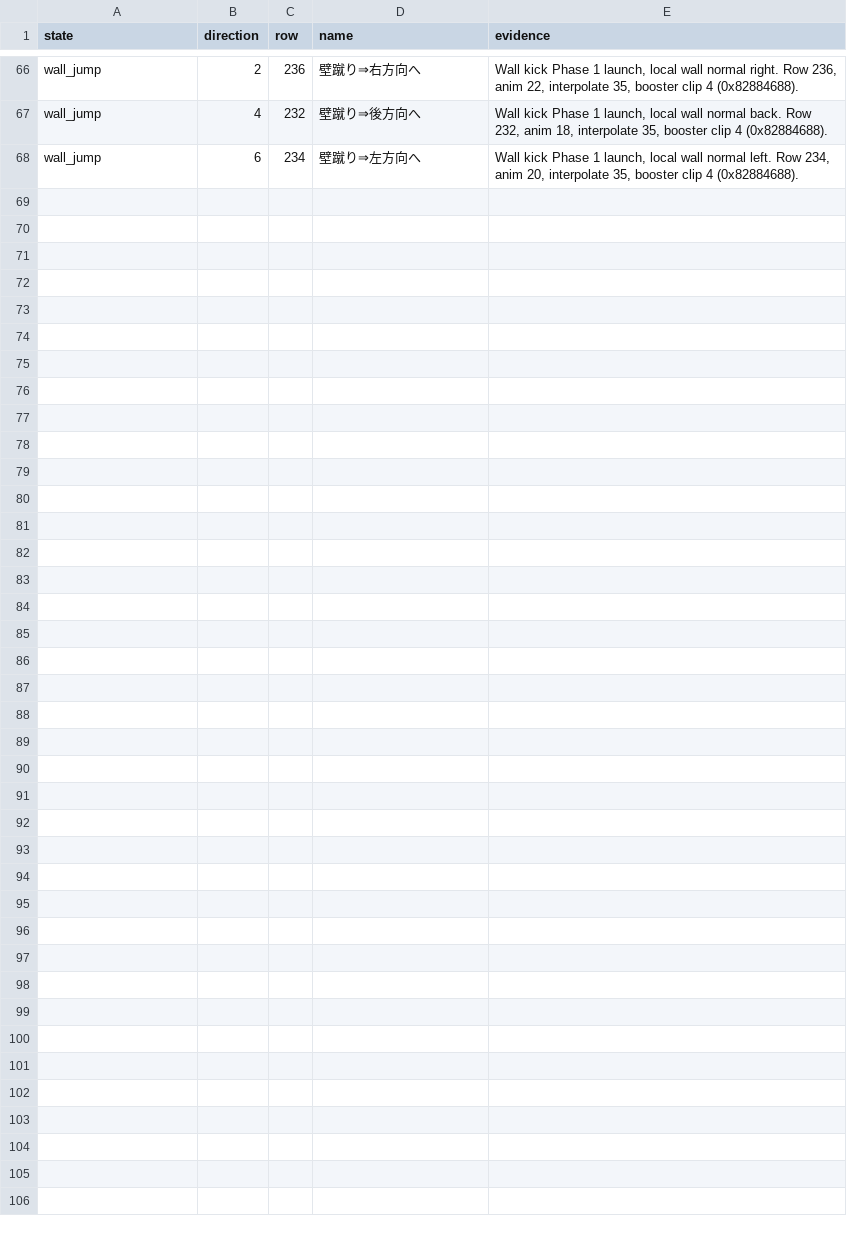
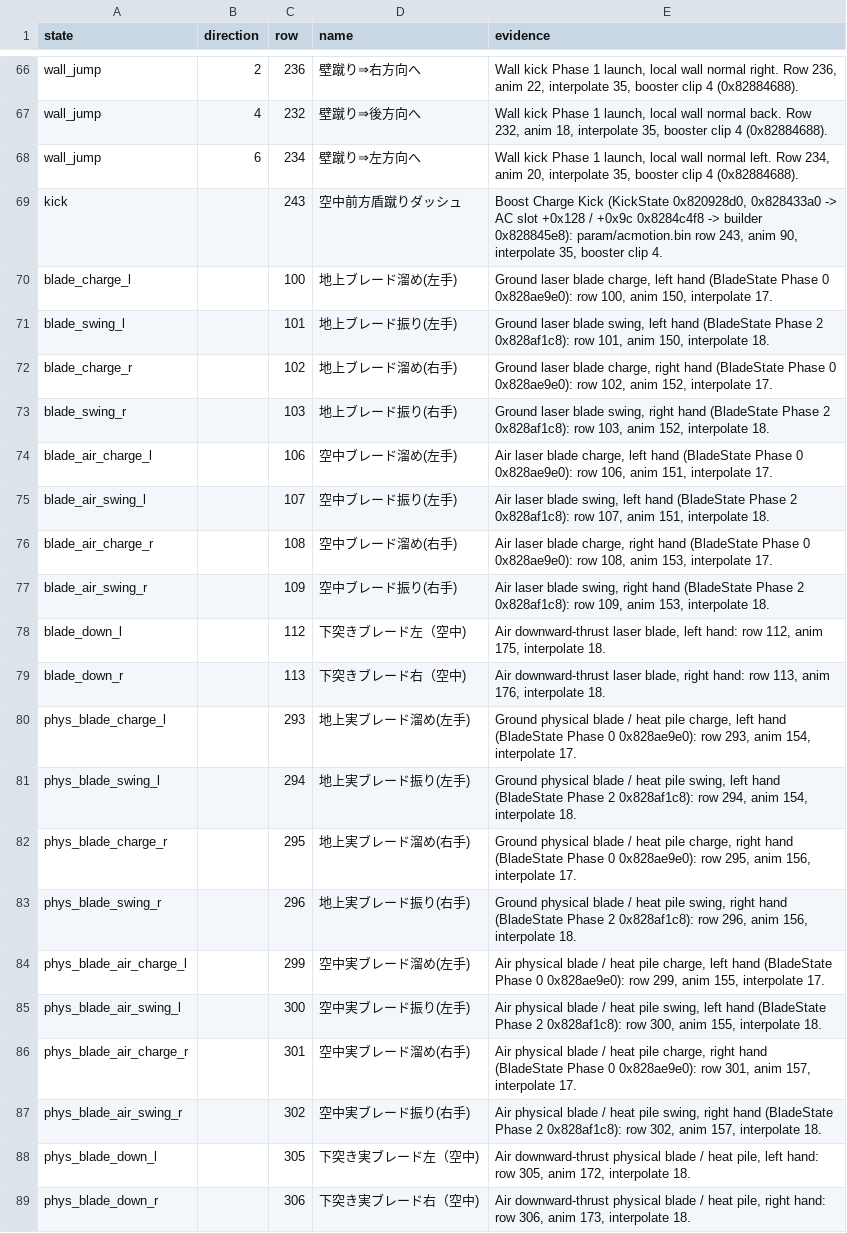
Before and after one commit to ninjagodino/ArmoredCoreRustRewrite, a CSV file: sheets/ac_states.csv, drawn as a sheet; only a part is shown, gaps mark what is left out; the diff names each change by its address in the sheet, - before the commit and + after, or states it on an @@ line.

```diff
--- a/sheets/ac_states.csv
+++ b/sheets/ac_states.csv
+row 69: kick |  | 243 | 空中前方盾蹴りダッシュ | Boost Charge Kick (KickState 0x820928d0, 0x828433a0 -> AC slot +0x128 / +0x9c 0x8284c4f8 -> builder 0x828845e8): param/acmotion.bin row 243, anim 90, interpolate 35, booster clip 4.
+row 70: blade_charge_l |  | 100 | 地上ブレード溜め(左手) | Ground laser blade charge, left hand (BladeState Phase 0 0x828ae9e0): row 100, anim 150, interpolate 17.
+row 71: blade_swing_l |  | 101 | 地上ブレード振り(左手) | Ground laser blade swing, left hand (BladeState Phase 2 0x828af1c8): row 101, anim 150, interpolate 18.
+row 72: blade_charge_r |  | 102 | 地上ブレード溜め(右手) | Ground laser blade charge, right hand (BladeState Phase 0 0x828ae9e0): row 102, anim 152, interpolate 17.
+row 73: blade_swing_r |  | 103 | 地上ブレード振り(右手) | Ground laser blade swing, right hand (BladeState Phase 2 0x828af1c8): row 103, anim 152, interpolate 18.
+row 74: blade_air_charge_l |  | 106 | 空中ブレード溜め(左手) | Air laser blade charge, left hand (BladeState Phase 0 0x828ae9e0): row 106, anim 151, interpolate 17.
+row 75: blade_air_swing_l |  | 107 | 空中ブレード振り(左手) | Air laser blade swing, left hand (BladeState Phase 2 0x828af1c8): row 107, anim 151, interpolate 18.
+row 76: blade_air_charge_r |  | 108 | 空中ブレード溜め(右手) | Air laser blade charge, right hand (BladeState Phase 0 0x828ae9e0): row 108, anim 153, interpolate 17.
+row 77: blade_air_swing_r |  | 109 | 空中ブレード振り(右手) | Air laser blade swing, right hand (BladeState Phase 2 0x828af1c8): row 109, anim 153, interpolate 18.
+row 78: blade_down_l |  | 112 | 下突きブレード左（空中) | Air downward-thrust laser blade, left hand: row 112, anim 175, interpolate 18.
+row 79: blade_down_r |  | 113 | 下突きブレード右（空中) | Air downward-thrust laser blade, right hand: row 113, anim 176, interpolate 18.
+row 80: phys_blade_charge_l |  | 293 | 地上実ブレード溜め(左手) | Ground physical blade / heat pile charge, left hand (BladeState Phase 0 0x828ae9e0): row 293, anim 154, interpolate 17.
+row 81: phys_blade_swing_l |  | 294 | 地上実ブレード振り(左手) | Ground physical blade / heat pile swing, left hand (BladeState Phase 2 0x828af1c8): row 294, anim 154, interpolate 18.
+row 82: phys_blade_charge_r |  | 295 | 地上実ブレード溜め(右手) | Ground physical blade / heat pile charge, right hand (BladeState Phase 0 0x828ae9e0): row 295, anim 156, interpolate 17.
+row 83: phys_blade_swing_r |  | 296 | 地上実ブレード振り(右手) | Ground physical blade / heat pile swing, right hand (BladeState Phase 2 0x828af1c8): row 296, anim 156, interpolate 18.
+row 84: phys_blade_air_charge_l |  | 299 | 空中実ブレード溜め(左手) | Air physical blade / heat pile charge, left hand (BladeState Phase 0 0x828ae9e0): row 299, anim 155, interpolate 17.
+row 85: phys_blade_air_swing_l |  | 300 | 空中実ブレード振り(左手) | Air physical blade / heat pile swing, left hand (BladeState Phase 2 0x828af1c8): row 300, anim 155, interpolate 18.
+row 86: phys_blade_air_charge_r |  | 301 | 空中実ブレード溜め(右手) | Air physical blade / heat pile charge, right hand (BladeState Phase 0 0x828ae9e0): row 301, anim 157, interpolate 17.
+row 87: phys_blade_air_swing_r |  | 302 | 空中実ブレード振り(右手) | Air physical blade / heat pile swing, right hand (BladeState Phase 2 0x828af1c8): row 302, anim 157, interpolate 18.
+row 88: phys_blade_down_l |  | 305 | 下突き実ブレード左（空中) | Air downward-thrust physical blade / heat pile, left hand: row 305, anim 172, interpolate 18.
+row 89: phys_blade_down_r |  | 306 | 下突き実ブレード右（空中) | Air downward-thrust physical blade / heat pile, right hand: row 306, anim 173, interpolate 18.
```
Also changed, not shown: sheets/ac_ctrl_calc.csv, sheets/ac_part_fields.csv, 11 other files.
